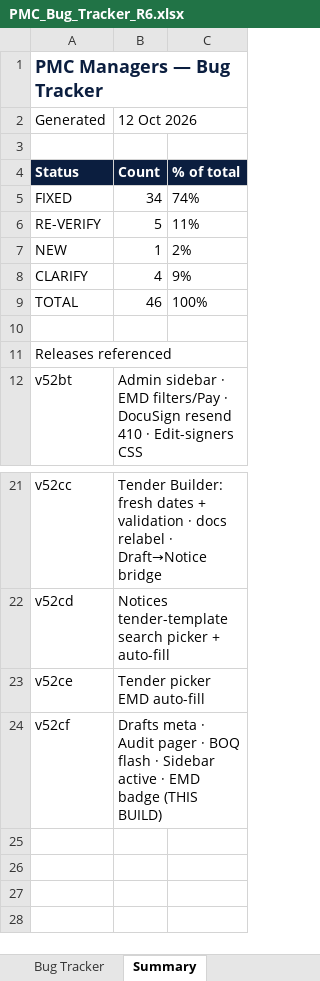
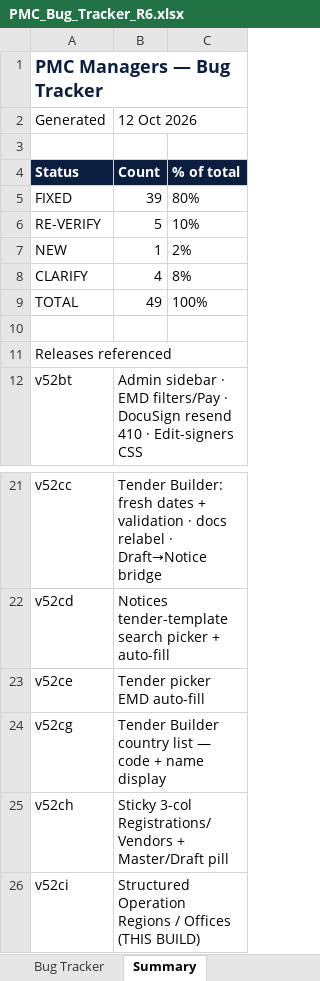
Before and after one commit to Treasurescare/pmc-managers-prod, an Excel workbook: frontend/public/downloads/PMC_Bug_Tracker_R6.xlsx, sheet Summary, drawn as a sheet; only a part is shown, gaps mark what is left out; values as stored, in another font and other column widths than the file's, no borders; removed rows and columns are numbered as before the commit, all else as after; the diff names each change by its address in the sheet, - before the commit and + after, or states it on an @@ line.

```diff
--- a/frontend/public/downloads/PMC_Bug_Tracker_R6.xlsx (sheet Summary)
+++ b/frontend/public/downloads/PMC_Bug_Tracker_R6.xlsx (sheet Summary)
-B5: 34
+B5: 39
-C5: 74%
+C5: 80%
-C6: 11%
+C6: 10%
-C8: 9%
+C8: 8%
-B9: 46
+B9: 49
-row 24: v52cf | Drafts meta · Audit pager · BOQ flash · Sidebar active · EMD badge (THIS BUILD)
+row 24: v52cg | Tender Builder country list — code + name display
+row 25: v52ch | Sticky 3-col Registrations/Vendors + Master/Draft pill
+row 26: v52ci | Structured Operation Regions / Offices (THIS BUILD)
```
Also changed, not shown: sheet Bug Tracker, docs/reports/PMC-v2-Asked-vs-Delivered.xlsx, 17 other files.
